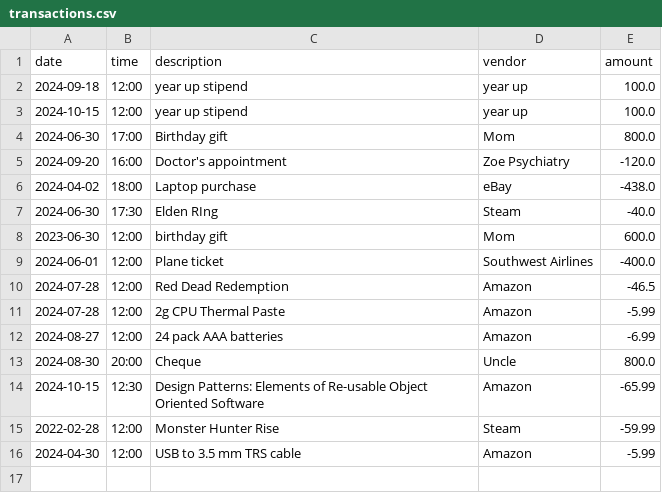
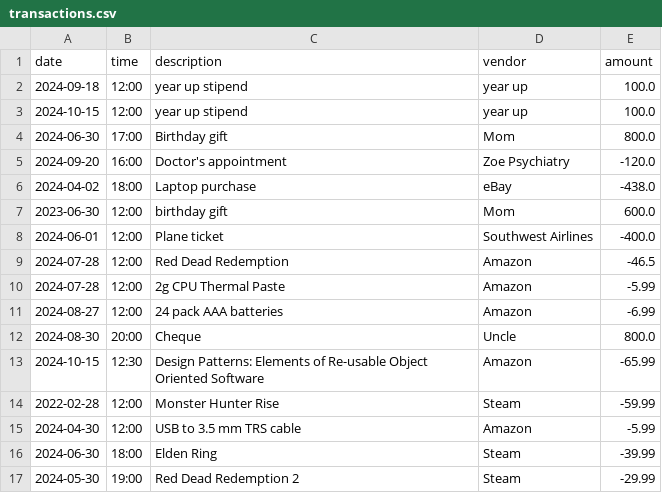
Before and after one commit to TumeloM71/CommandLineInterface_AccountingLedgerApp, a CSV file: src/main/resources/transactions.csv, drawn as a sheet; removed rows and columns are numbered as before the commit, all else as after; the diff names each change by its address in the sheet, - before the commit and + after, or states it on an @@ line.

Commit message:
Added some sorting for the Transactions ArrayList, in Ledger and Reports

```diff
--- a/src/main/resources/transactions.csv
+++ b/src/main/resources/transactions.csv
-row 7: 2024-06-30 | 17:30 | Elden RIng | Steam | -40.0
+row 16: 2024-06-30 | 18:00 | Elden Ring | Steam | -39.99
+row 17: 2024-05-30 | 19:00 | Red Dead Redemption 2 | Steam | -29.99
```
Also changed, not shown: 2 other files.
